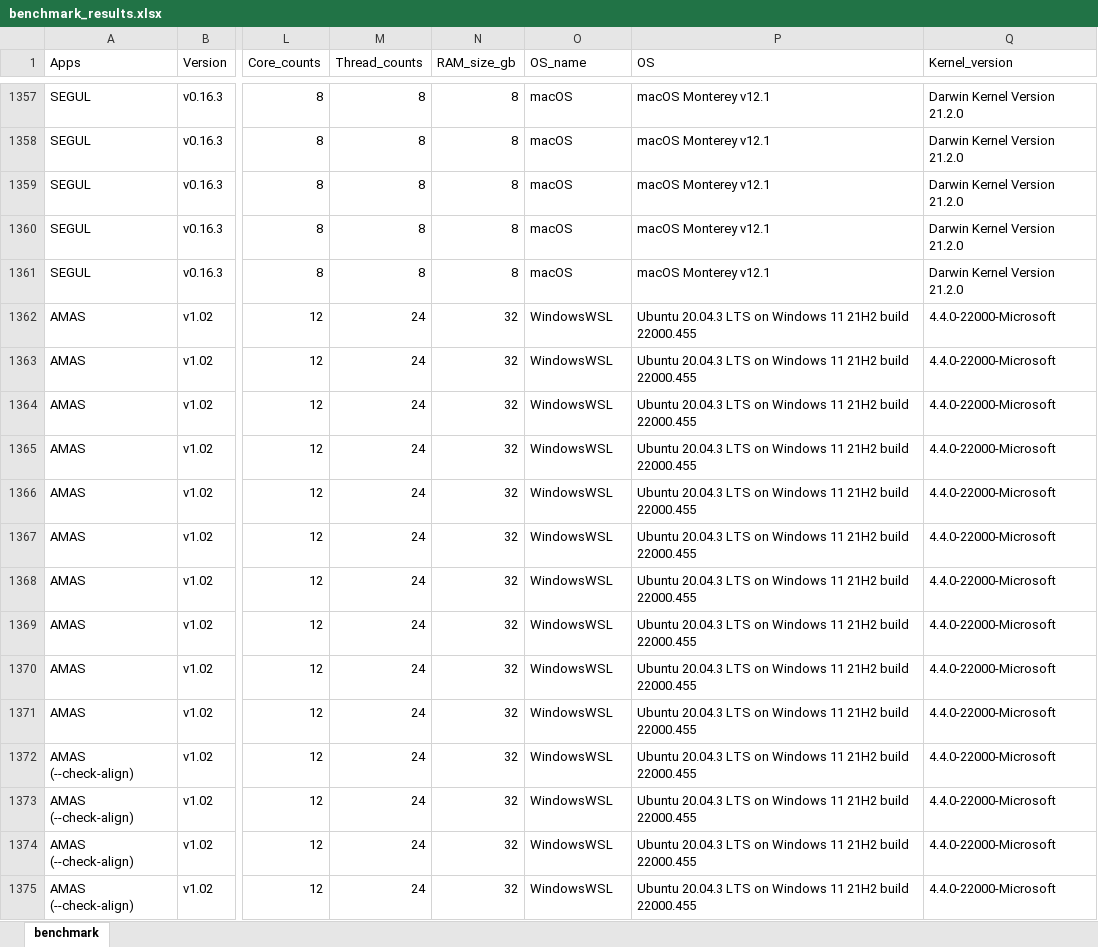
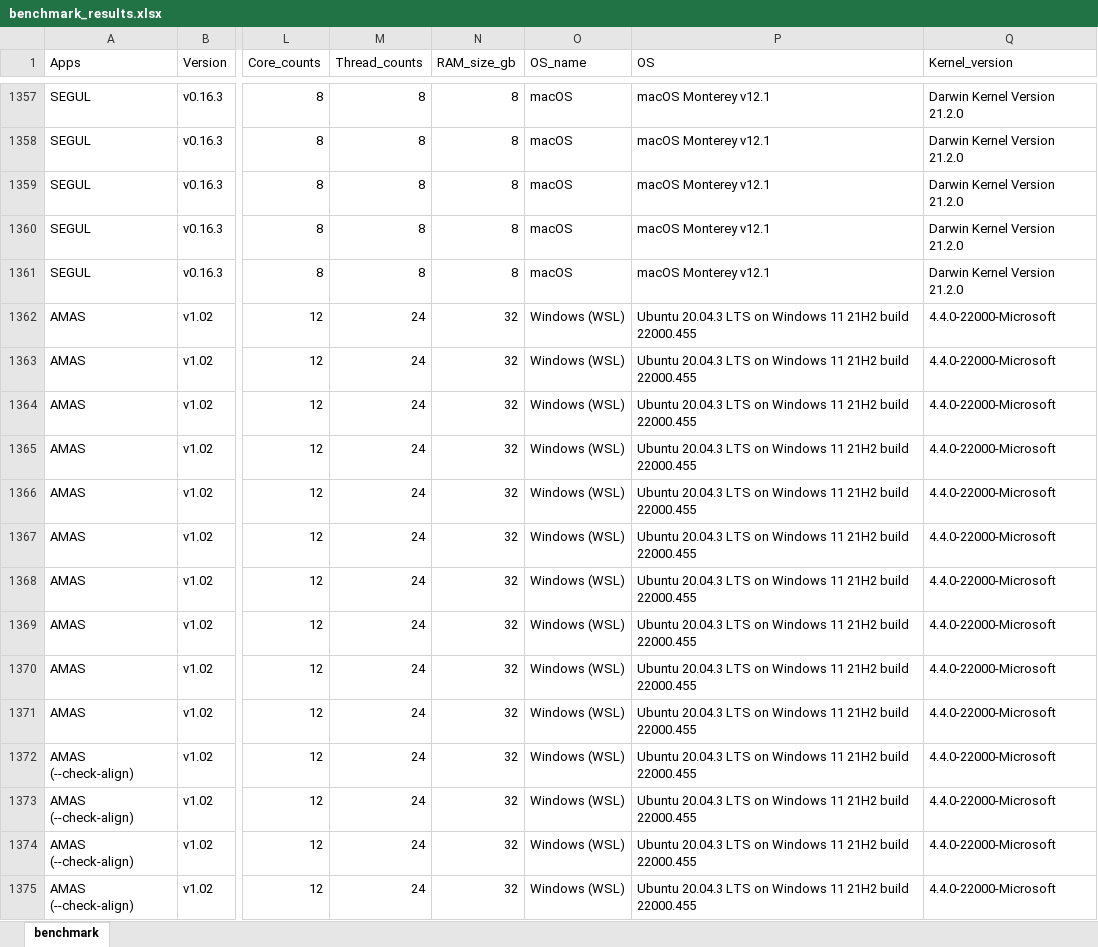
Before and after one commit to hhandika/segul-bench, an Excel workbook: data/benchmark_results.xlsx, sheet benchmark, drawn as a sheet; only a part is shown, gaps mark what is left out; values as stored, in another font and other column widths than the file's, no borders; the diff covers the shown part only; the diff names each change by its address in the sheet, - before the commit and + after, or states it on an @@ line.

```diff
--- a/data/benchmark_results.xlsx (sheet benchmark)
+++ b/data/benchmark_results.xlsx (sheet benchmark)
-O1362:O1375 (OS_name): WindowsWSL
+O1362:O1375 (OS_name): Windows (WSL)
```
Also changed, not shown: 516 edited cells elsewhere in this sheet, 5 other files.
